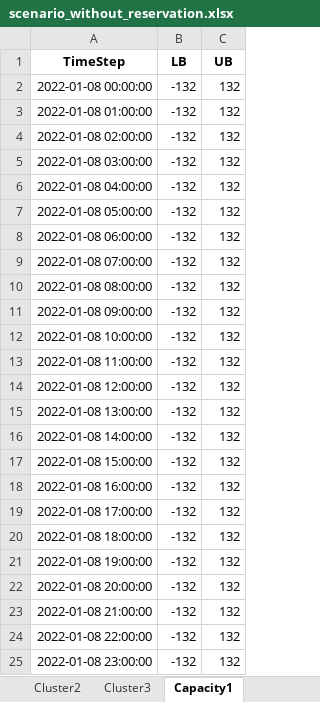
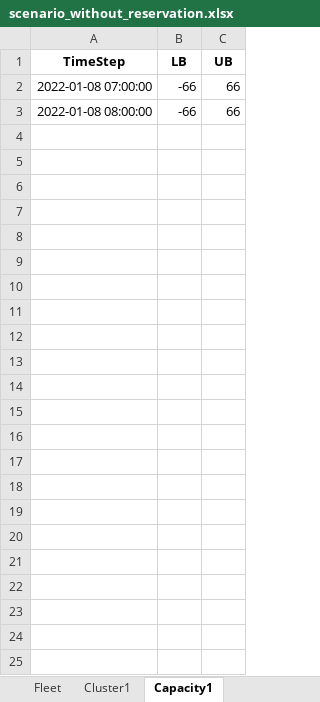
Before and after one commit to sogno-platform/datafev, an Excel workbook: src/tutorials/simulations/scenario_without_reservation.xlsx, sheet Capacity1, drawn as a sheet; values as stored, in another font and other column widths than the file's, no borders; removed rows and columns are numbered as before the commit, all else as after; the diff names each change by its address in the sheet, - before the commit and + after, or states it on an @@ line.

```diff
--- a/src/tutorials/simulations/scenario_without_reservation.xlsx (sheet Capacity1)
+++ b/src/tutorials/simulations/scenario_without_reservation.xlsx (sheet Capacity1)
-sheet tab: Cluster2
-sheet tab: Cluster3
-row 2: 2022-01-08 00:00:00 | -132 | 132
-row 3: 2022-01-08 01:00:00 | -132 | 132
-row 4: 2022-01-08 02:00:00 | -132 | 132
-row 5: 2022-01-08 03:00:00 | -132 | 132
-row 6: 2022-01-08 04:00:00 | -132 | 132
-row 7: 2022-01-08 05:00:00 | -132 | 132
-row 8: 2022-01-08 06:00:00 | -132 | 132
-B2:B3 (LB): -132
+B2:B3 (LB): -66
-C2:C3 (UB): 132
+C2:C3 (UB): 66
-row 11: 2022-01-08 09:00:00 | -132 | 132
-row 12: 2022-01-08 10:00:00 | -132 | 132
-row 13: 2022-01-08 11:00:00 | -132 | 132
-row 14: 2022-01-08 12:00:00 | -132 | 132
-row 15: 2022-01-08 13:00:00 | -132 | 132
-row 16: 2022-01-08 14:00:00 | -132 | 132
-row 17: 2022-01-08 15:00:00 | -132 | 132
-row 18: 2022-01-08 16:00:00 | -132 | 132
-row 19: 2022-01-08 17:00:00 | -132 | 132
-row 20: 2022-01-08 18:00:00 | -132 | 132
-row 21: 2022-01-08 19:00:00 | -132 | 132
-row 22: 2022-01-08 20:00:00 | -132 | 132
-row 23: 2022-01-08 21:00:00 | -132 | 132
-row 24: 2022-01-08 22:00:00 | -132 | 132
-row 25: 2022-01-08 23:00:00 | -132 | 132
```
Also changed, not shown: sheet Fleet, sheet Cluster1, other sheet tabs, src/tutorials/simulations/scenario_with_reservation.xlsx, 3 other files.
